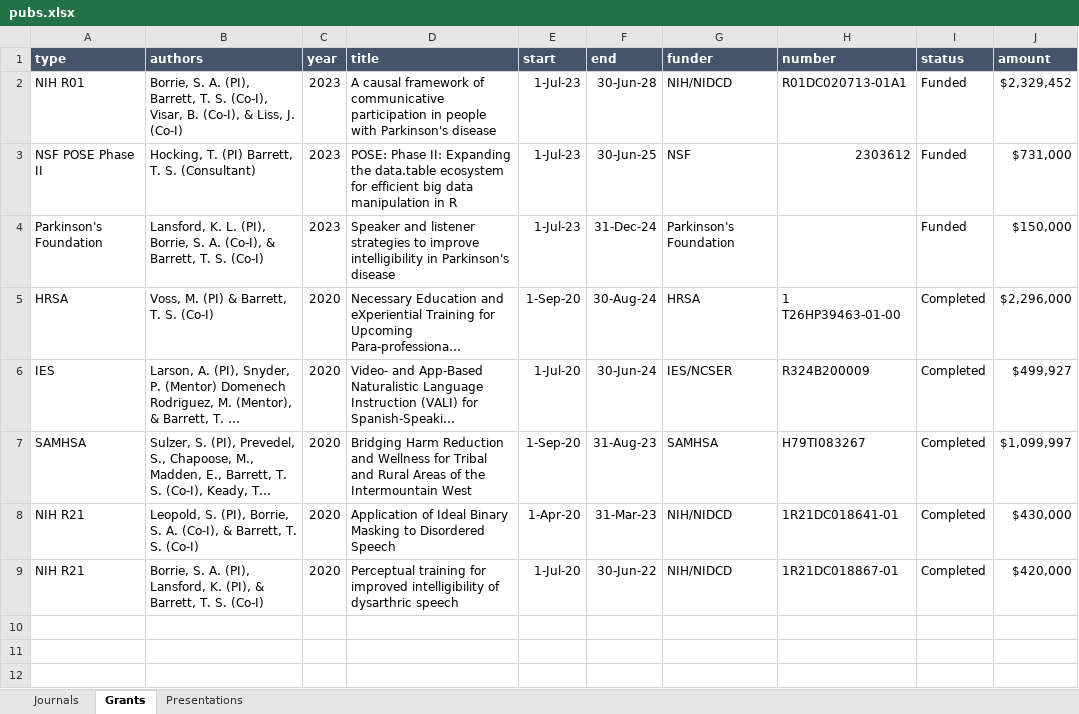
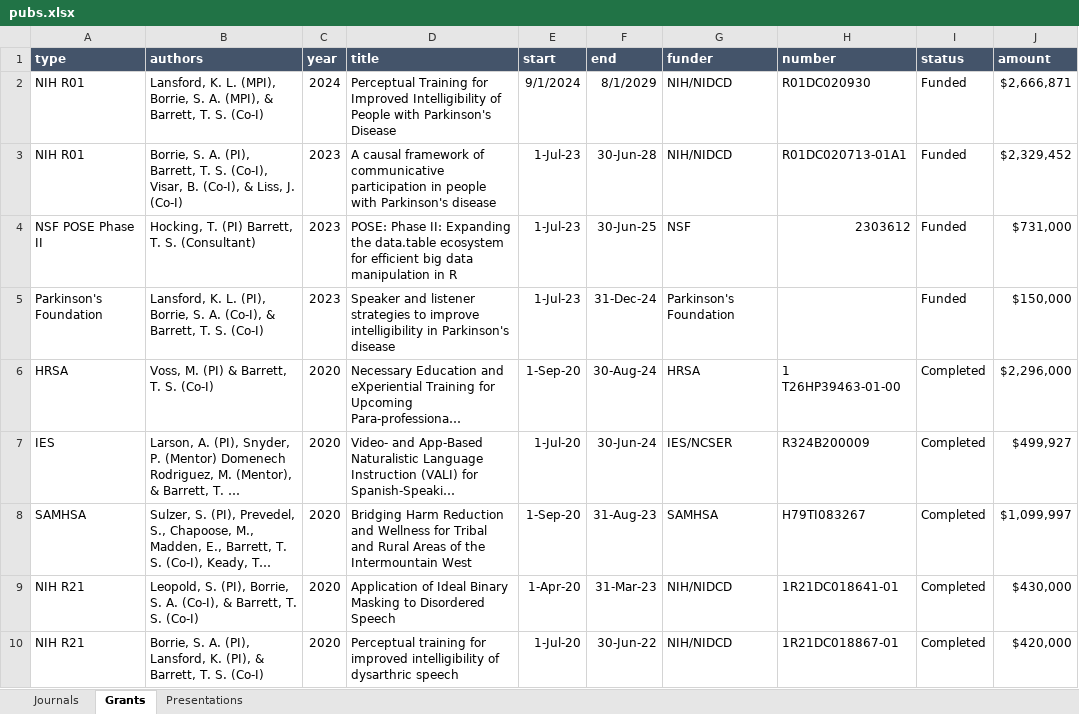
Before and after one commit to TysonStanley/tysonstanley.github.io, an Excel workbook: assets/CV/pubs.xlsx, sheet Grants, drawn as a sheet; long unchanged cells end in …; values as stored, in another font and other column widths than the file's, no borders; the diff names each change by its address in the sheet, - before the commit and + after, or states it on an @@ line.

```diff
--- a/assets/CV/pubs.xlsx (sheet Grants)
+++ b/assets/CV/pubs.xlsx (sheet Grants)
+row 2: NIH R01 | Lansford, K. L. (MPI), Borrie, S. A. (MPI), & Barrett, T. S. (Co-I) | 2024 | Perceptual Training for Improved Intelligibility of People with Parkinson's Disease | 9/1/2024 | 8/1/2029 | NIH/NIDCD | R01DC020930 | Funded | $2,666,871
```
Also changed, not shown: 4 other files.
